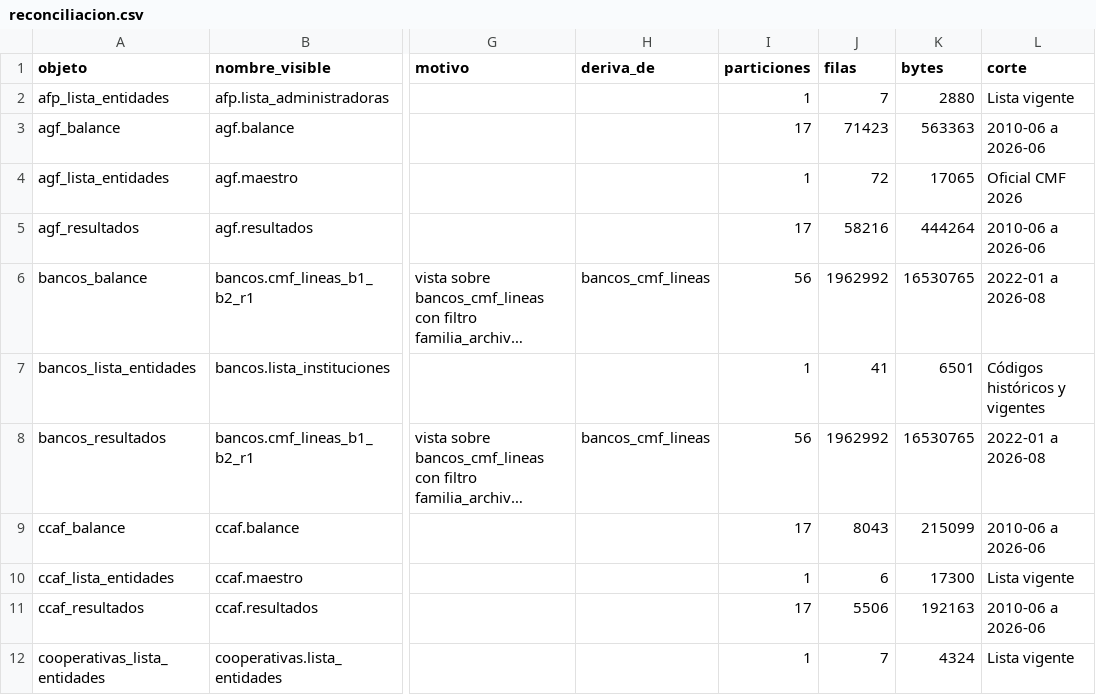
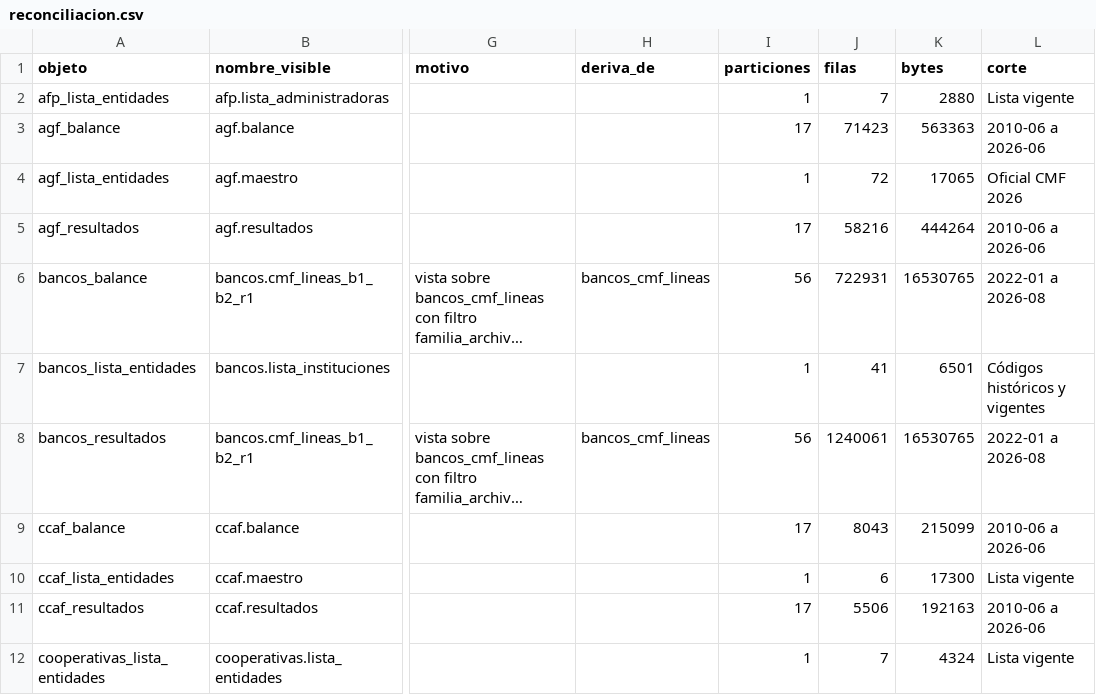
Before and after one commit to joaquinignaciomondaca-code/Sistema_de_Informacion_Financiera_de_Chile, a CSV file: docs/api/reconciliacion.csv, drawn as a sheet; only a part is shown, gaps mark what is left out; long unchanged cells end in …; the diff names each change by its address in the sheet, - before the commit and + after, or states it on an @@ line.

Commit message:
fix(bancos): contar filas filtradas, descripciones distintas y código de cuenta documentado (bug de raíz)
- build_reconciliacion.py: calcula filas filtradas con DuckDB para objetos
  sobre dataset compartido (bancos_balance=722.931 B1/B2, bancos_resultados
  =1.240.061 R1) en vez de repetir el total del archivo físico (1.962.992
  para ambos).
- build_api.py: descripciones distintas en datapackage.json para cada objeto
  sobre dataset compartido, especificando el filtro aplicado.
- diccionario.csv: documenta la estructura de 9 dígitos de codigo_cuenta
  (rubro/línea/ítem) con ejemplo y advertencia de no sumar padre con
  descendientes.
- esquemas.json, schema/*.json: regenerados con los nuevos significados.

Cierra el bug reportado: ambos objetos apuntaban al mismo parquet sin filtro
efectivo en los metadatos, entregando 218x el total de activos al sumar
indistintamente.

Co-authored-by: arena-agent <297053741+arena-agent@users.noreply.github.com>

```diff
--- a/docs/api/reconciliacion.csv
+++ b/docs/api/reconciliacion.csv
-J6 (filas): 1962992
+J6 (filas): 722931
-J8 (filas): 1962992
+J8 (filas): 1240061
```
Also changed, not shown: docs/reproducibilidad/diccionario.csv, 6 other files.
